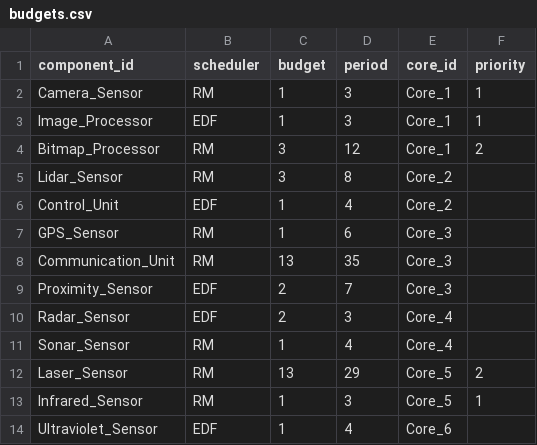
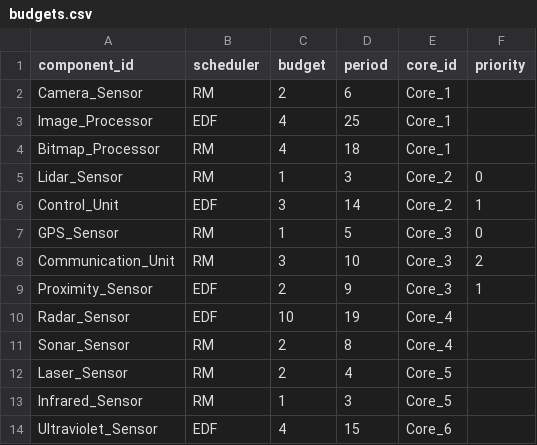
Before and after one commit to JerryFhuurr/02225-project-code, a CSV file: test_cases/9-unschedulable-test-case/budgets.csv (was test_cases/5-huge-test-case/budgets.csv), drawn as a sheet; only a part is shown; the diff covers the shown part only.

```diff
--- a/test_cases/5-huge-test-case/budgets.csv
+++ b/test_cases/9-unschedulable-test-case/budgets.csv
@@ -1,14 +1,14 @@
 component_id,scheduler,budget,period,core_id,priority
-Camera_Sensor,RM,1,3,Core_1,1
-Image_Processor,EDF,1,3,Core_1,1
-Bitmap_Processor,RM,3,12,Core_1,2
-Lidar_Sensor,RM,3,8,Core_2,
-Control_Unit,EDF,1,4,Core_2,
-GPS_Sensor,RM,1,6,Core_3,
-Communication_Unit,RM,13,35,Core_3,
-Proximity_Sensor,EDF,2,7,Core_3,
-Radar_Sensor,EDF,2,3,Core_4,
-Sonar_Sensor,RM,1,4,Core_4,
-Laser_Sensor,RM,13,29,Core_5,2
-Infrared_Sensor,RM,1,3,Core_5,1
-Ultraviolet_Sensor,EDF,1,4,Core_6,
+Camera_Sensor,RM,2,6,Core_1,
+Image_Processor,EDF,4,25,Core_1,
+Bitmap_Processor,RM,4,18,Core_1,
+Lidar_Sensor,RM,1,3,Core_2,0
+Control_Unit,EDF,3,14,Core_2,1
+GPS_Sensor,RM,1,5,Core_3,0
+Communication_Unit,RM,3,10,Core_3,2
+Proximity_Sensor,EDF,2,9,Core_3,1
+Radar_Sensor,EDF,10,19,Core_4,
+Sonar_Sensor,RM,2,8,Core_4,
+Laser_Sensor,RM,2,4,Core_5,
+Infrared_Sensor,RM,1,3,Core_5,
+Ultraviolet_Sensor,EDF,4,15,Core_6,
```
Also changed, not shown: 10 edited cells elsewhere in this file, test_cases/2-small-test-case/tasks.csv, test_cases/3-medium-test-case/tasks.csv, 19 other files.
